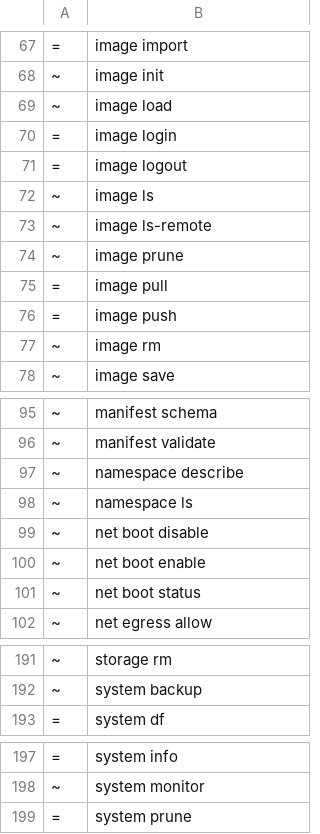
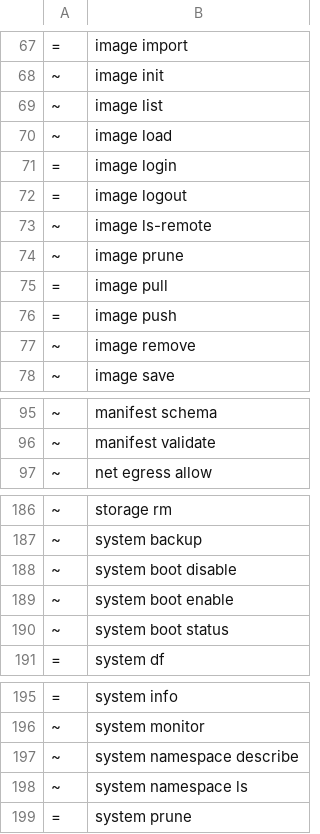
Before and after one commit to angolardevops/delonix-runtime, a TSV file: scripts/cli_baseline.tsv, drawn as a sheet; only a part is shown, gaps mark what is left out.

```diff
--- a/scripts/cli_baseline.tsv
+++ b/scripts/cli_baseline.tsv
@@ -68,2 +68,3 @@
 ~	image init
+~	image list
 ~	image load
@@ -71,3 +72,2 @@
 =	image logout
-~	image ls
 ~	image ls-remote
@@ -76,3 +76,3 @@
 =	image push
-~	image rm
+~	image remove
 ~	image save
@@ -96,7 +96,2 @@
 ~	manifest validate
-~	namespace describe
-~	namespace ls
-~	net boot disable
-~	net boot enable
-~	net boot status
 ~	net egress allow
@@ -192,2 +187,5 @@
 ~	system backup
+~	system boot disable
+~	system boot enable
+~	system boot status
 =	system df
@@ -198,2 +196,4 @@
 ~	system monitor
+~	system namespace describe
+~	system namespace ls
 =	system prune
```
